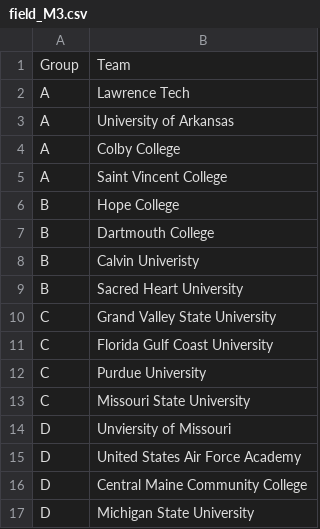
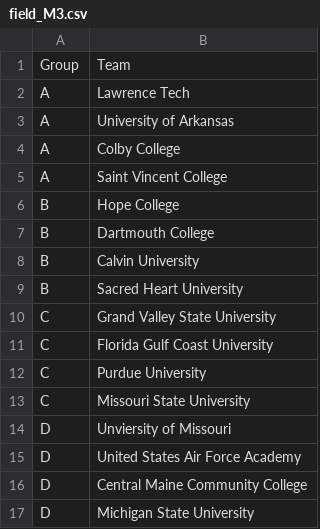
Before and after one commit to ALempia/ACHA-Data, a CSV file: Data/field/field_M3.csv, drawn as a sheet.

Commit message:
Update field_M3.csv

```diff
--- a/Data/field/field_M3.csv
+++ b/Data/field/field_M3.csv
@@ -7,3 +7,3 @@ B,Hope College
 B,Dartmouth College
-B,Calvin Univeristy
+B,Calvin University
 B,Sacred Heart University
```
